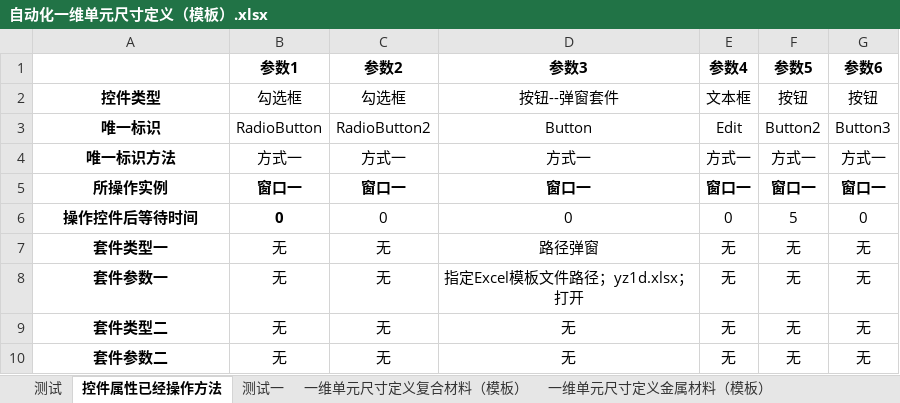
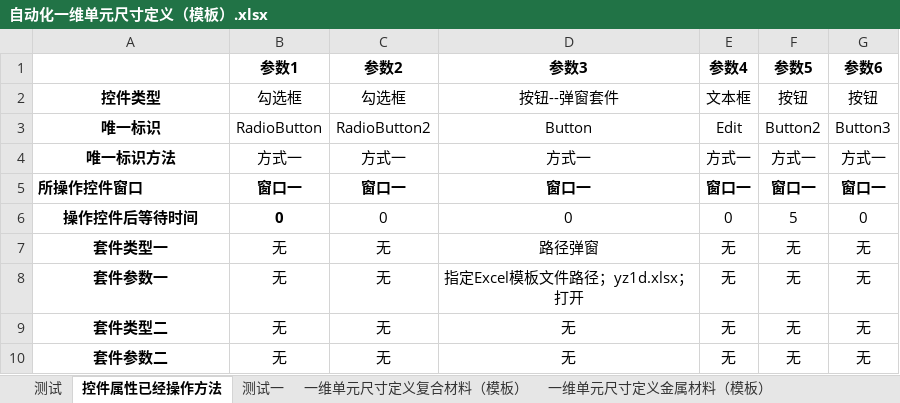
Before and after one commit to hejian5621/Aerobook, an Excel workbook: src/testCase/c_useCase_file/Aerocheck/尺寸信息/自动化一维单元尺寸定义（模板）.xlsx, sheet 控件属性已经操作方法, drawn as a sheet; values as stored, in another font and other column widths than the file's, no borders; the diff names each change by its address in the sheet, - before the commit and + after, or states it on an @@ line.

```diff
--- a/src/testCase/c_useCase_file/Aerocheck/尺寸信息/自动化一维单元尺寸定义（模板）.xlsx (sheet 控件属性已经操作方法)
+++ b/src/testCase/c_useCase_file/Aerocheck/尺寸信息/自动化一维单元尺寸定义（模板）.xlsx (sheet 控件属性已经操作方法)
-A5: 所操作实例
+A5: 所操作控件窗口
-A5 alignment: center
+A5 alignment: left
```
Also changed, not shown: sheet 一维单元尺寸定义复合材料（模板）, sheet 一维单元尺寸定义金属材料（模板）, src/testCase/c_useCase_file/Aerocheck/尺寸信息/自动化二维单元尺寸定义（模板）.xlsx, src/testCase/c_useCase_file/Aerocheck/材料信息/自动化定义金属材料参数.xlsx, 30 other files.
